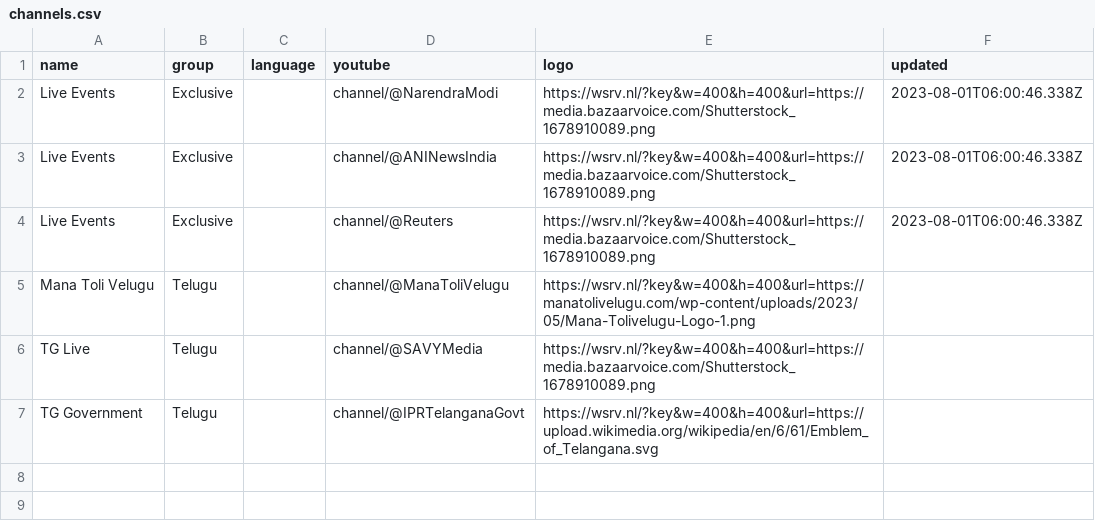
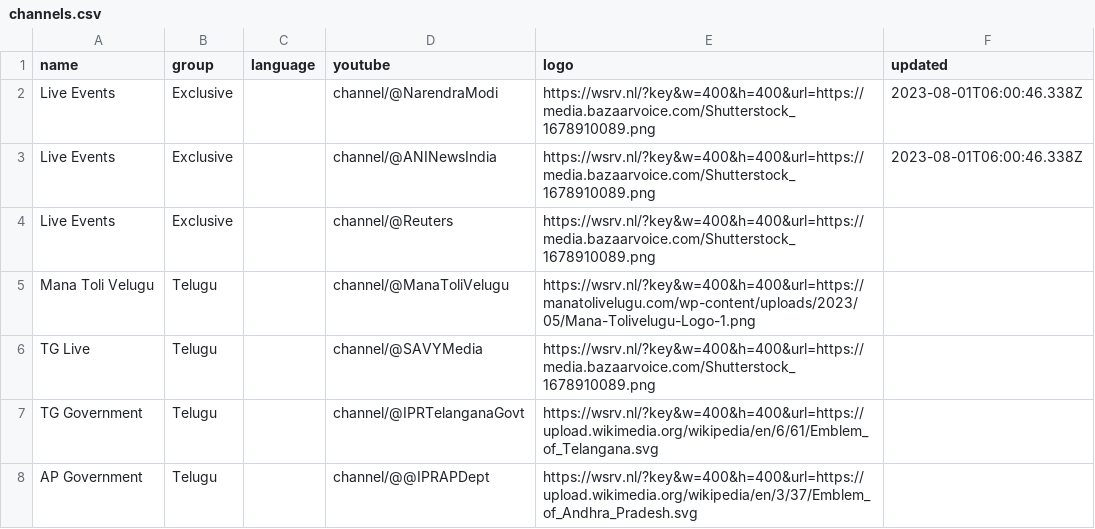
Before and after one commit to 757mnr/iptv-youtube-live, a CSV file: channels.csv, drawn as a sheet.

Commit message:
Update channels.csv

```diff
--- a/channels.csv
+++ b/channels.csv
@@ -3,3 +3,3 @@ Live Events ,Exclusive,,channel/@NarendraModi,https://wsrv.nl/?key&w=400&h=400&u
 Live Events ,Exclusive,,channel/@ANINewsIndia,https://wsrv.nl/?key&w=400&h=400&url=https://media.bazaarvoice.com/Shutterstock_1678910089.png,2023-08-01T06:00:46.338Z
-Live Events ,Exclusive,,channel/@Reuters,https://wsrv.nl/?key&w=400&h=400&url=https://media.bazaarvoice.com/Shutterstock_1678910089.png,2023-08-01T06:00:46.338Z,
+Live Events ,Exclusive,,channel/@Reuters,https://wsrv.nl/?key&w=400&h=400&url=https://media.bazaarvoice.com/Shutterstock_1678910089.png,
 Mana Toli Velugu ,Telugu,,channel/@ManaToliVelugu,https://wsrv.nl/?key&w=400&h=400&url=https://manatolivelugu.com/wp-content/uploads/2023/05/Mana-Tolivelugu-Logo-1.png,
@@ -7 +7,2 @@ TG Live ,Telugu,,channel/@SAVYMedia,https://wsrv.nl/?key&w=400&h=400&url=https:/
 TG Government, Telugu,,channel/@IPRTelanganaGovt,https://wsrv.nl/?key&w=400&h=400&url=https://upload.wikimedia.org/wikipedia/en/6/61/Emblem_of_Telangana.svg,
+AP Government, Telugu,,channel/@@IPRAPDept,https://wsrv.nl/?key&w=400&h=400&url=https://upload.wikimedia.org/wikipedia/en/3/37/Emblem_of_Andhra_Pradesh.svg,
```
